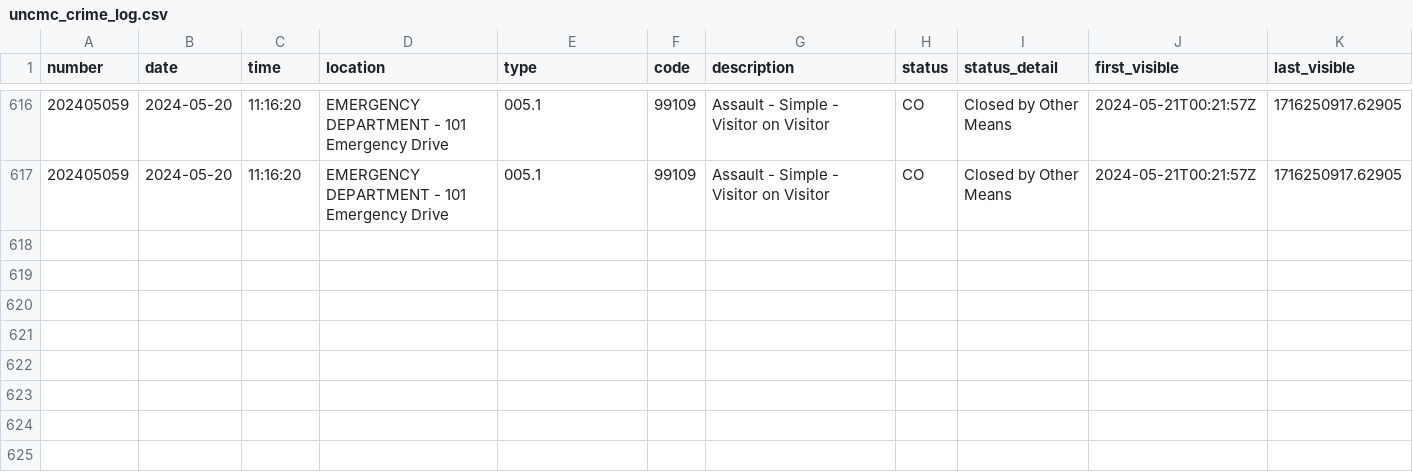
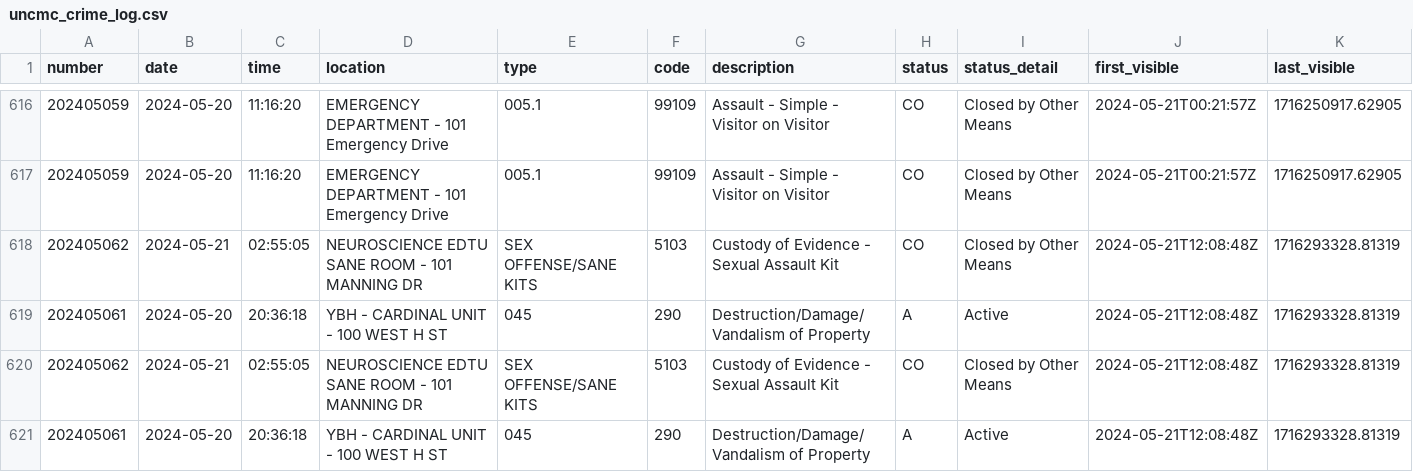
Before and after one commit to mcclatchy-southeast/uhw, a CSV file: data/uncmc_crime_log.csv, drawn as a sheet; only a part is shown, gaps mark what is left out; rows hold the shown columns only; the diff names each change by its address in the sheet, - before the commit and + after, or states it on an @@ line.

Commit message:
New entries in crime log - data updated.

```diff
--- a/data/uncmc_crime_log.csv
+++ b/data/uncmc_crime_log.csv
+row 618: 202405062 | 2024-05-21 | 02:55:05 | NEUROSCIENCE EDTU SANE ROOM - 101 MANNING DR | SEX OFFENSE/SANE KITS | 5103 | Custody of Evidence - Sexual Assault Kit | CO | Closed by Other Means | 2024-05-21T12:08:48Z | 1716293328.81319
+row 619: 202405061 | 2024-05-20 | 20:36:18 | YBH - CARDINAL UNIT - 100 WEST H ST | 045 | 290 | Destruction/Damage/Vandalism of Property | A | Active | 2024-05-21T12:08:48Z | 1716293328.81319
+row 620: 202405062 | 2024-05-21 | 02:55:05 | NEUROSCIENCE EDTU SANE ROOM - 101 MANNING DR | SEX OFFENSE/SANE KITS | 5103 | Custody of Evidence - Sexual Assault Kit | CO | Closed by Other Means | 2024-05-21T12:08:48Z | 1716293328.81319
+row 621: 202405061 | 2024-05-20 | 20:36:18 | YBH - CARDINAL UNIT - 100 WEST H ST | 045 | 290 | Destruction/Damage/Vandalism of Property | A | Active | 2024-05-21T12:08:48Z | 1716293328.81319
```
